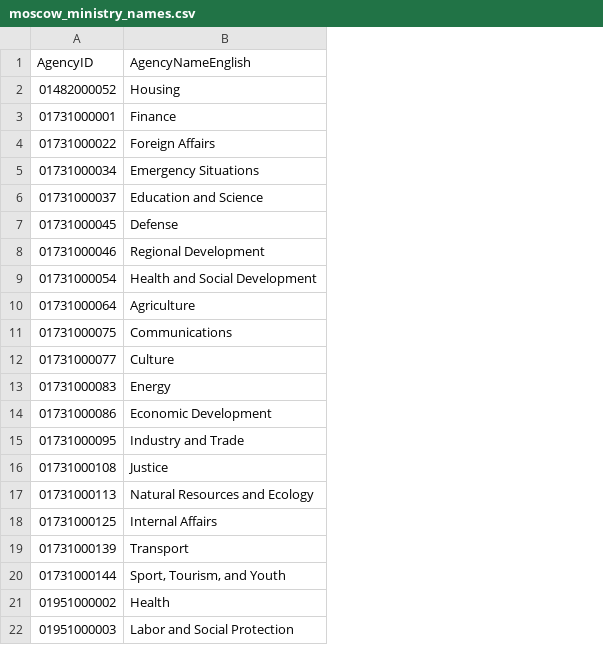
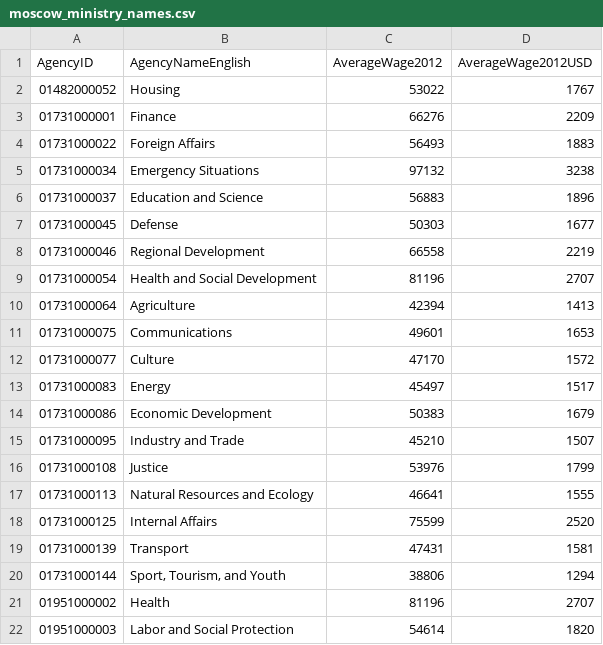
Before and after one commit to shaunmcgirr/shaun-mcgirr-dissertation, a CSV file: 6-Present/moscow_ministry_names.csv, drawn as a sheet; the diff names each change by its address in the sheet, - before the commit and + after, or states it on an @@ line.

Commit message:
Finalising tweaks to models and tables before final draft submission

```diff
--- a/6-Present/moscow_ministry_names.csv
+++ b/6-Present/moscow_ministry_names.csv
+column C (AverageWage2012), rows 2-22: 53022 | 66276 | 56493 | 97132 | 56883 | 50303 | 66558 | 81196 | 42394 | 49601 | 47170 | 45497 | 50383 | 45210 | 53976 | 46641 | 75599 | 47431 | 38806 | 81196 | 54614
+column D (AverageWage2012USD), rows 2-22: 1767 | 2209 | 1883 | 3238 | 1896 | 1677 | 2219 | 2707 | 1413 | 1653 | 1572 | 1517 | 1679 | 1507 | 1799 | 1555 | 2520 | 1581 | 1294 | 2707 | 1820
```
Also changed, not shown: 5 other files.
